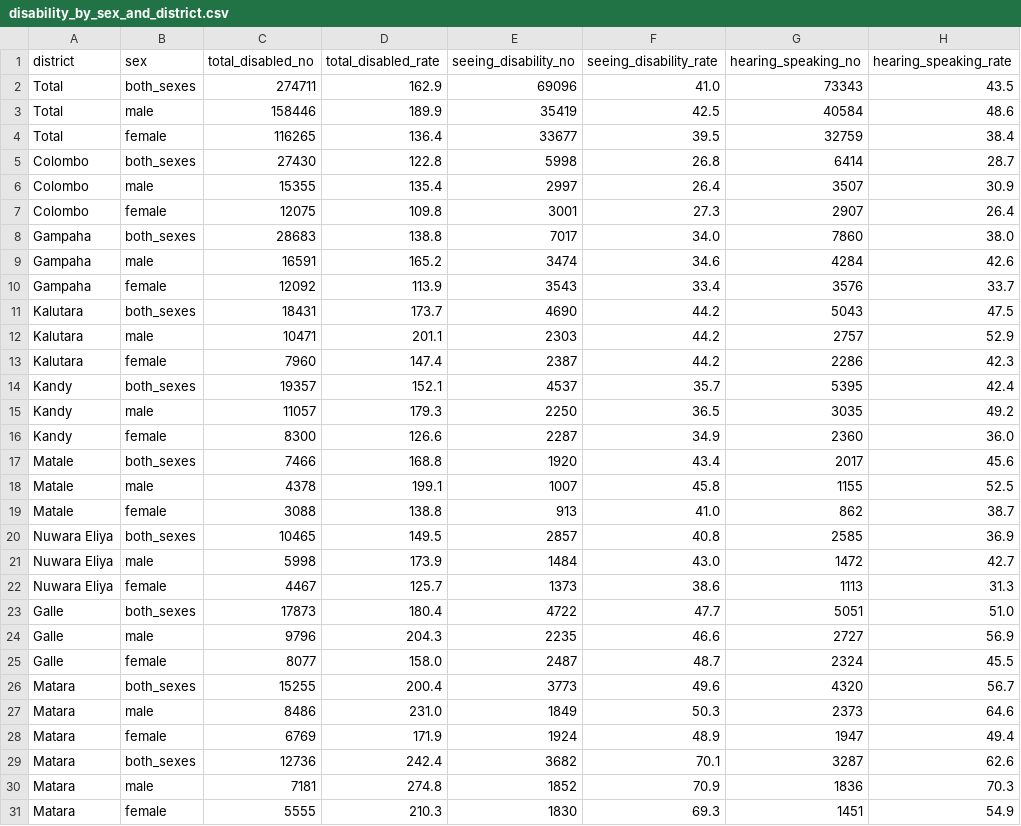
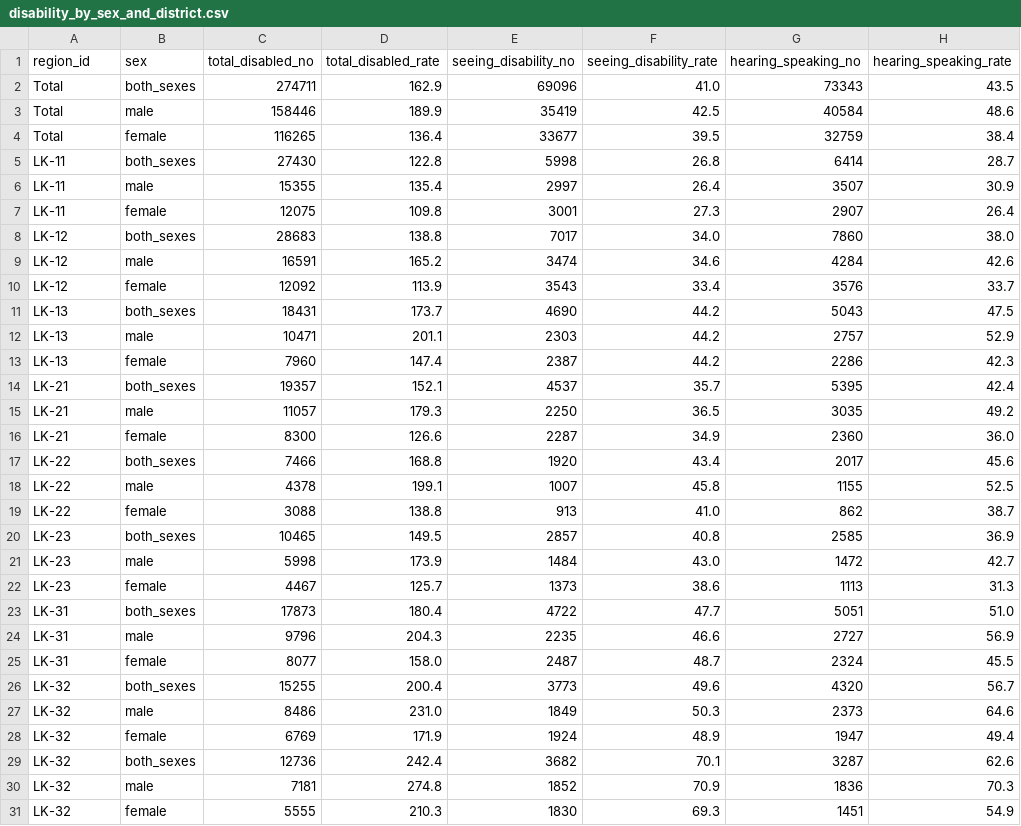
Before and after one commit to nuuuwan/lk_census_2001, a CSV file: data/disability_by_sex_and_district.csv, drawn as a sheet; only a part is shown; the diff covers the shown part only; the diff names each change by its address in the sheet, - before the commit and + after, or states it on an @@ line.

```diff
--- a/data/disability_by_sex_and_district.csv
+++ b/data/disability_by_sex_and_district.csv
-A1: district
+A1: region_id
-A5:A7 (region_id): Colombo
+A5:A7 (region_id): LK-11
-A8:A10 (region_id): Gampaha
+A8:A10 (region_id): LK-12
-A11:A13 (region_id): Kalutara
+A11:A13 (region_id): LK-13
-A14:A16 (region_id): Kandy
+A14:A16 (region_id): LK-21
-A17:A19 (region_id): Matale
+A17:A19 (region_id): LK-22
-A20:A22 (region_id): Nuwara Eliya
+A20:A22 (region_id): LK-23
-A23:A25 (region_id): Galle
+A23:A25 (region_id): LK-31
-A26:A31 (region_id): Matara
+A26:A31 (region_id): LK-32
```
Also changed, not shown: 27 edited cells elsewhere in this file, data/agricultural_fishery_workers_by_district.csv, data/agricultural_subgroup_by_district.csv, 38 other files.
